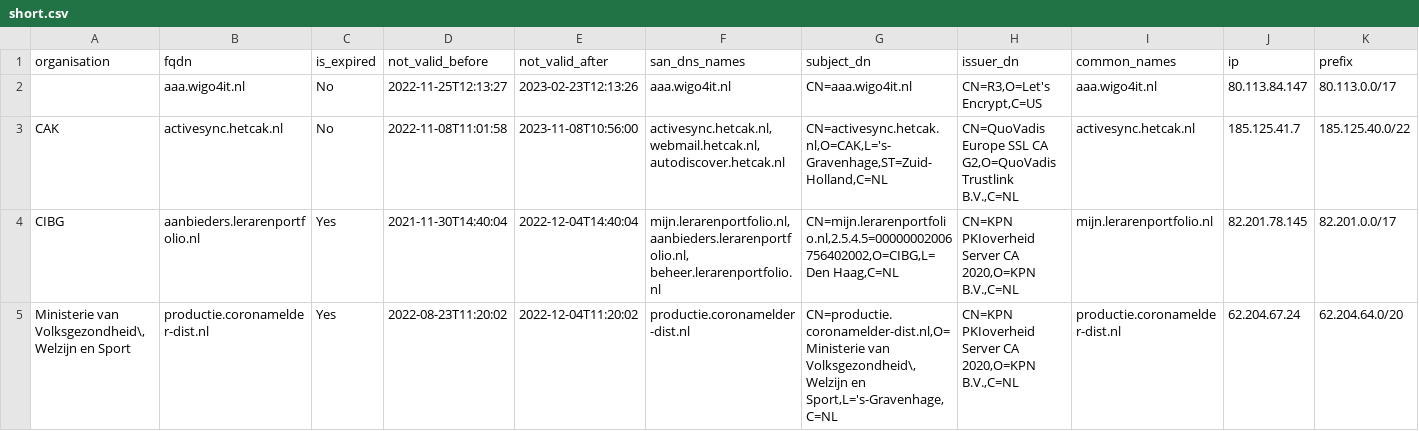
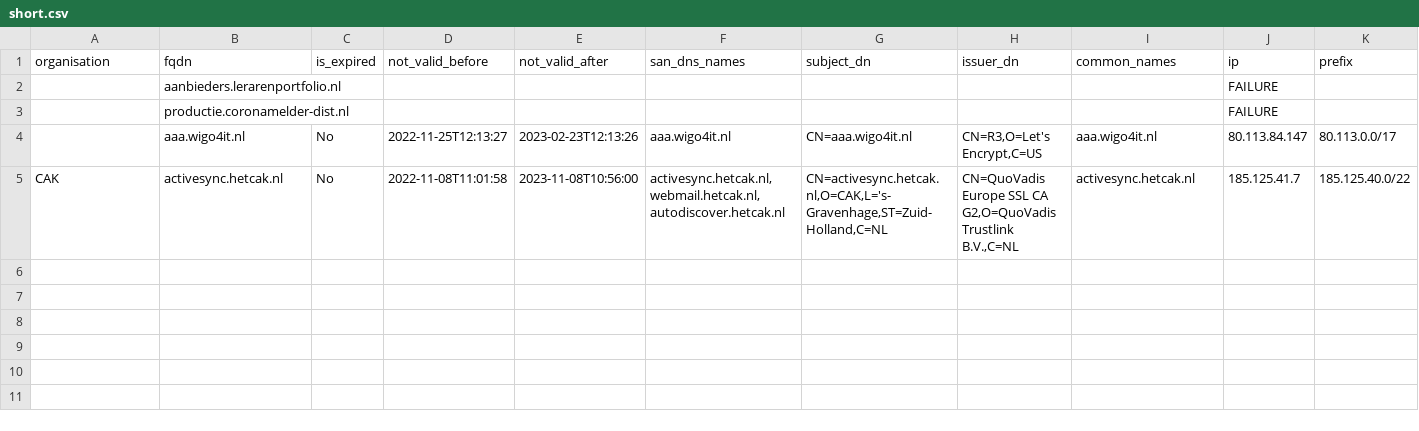
Before and after one commit to okoeroo/pkioverheidfinale, a CSV file: samples/short.csv, drawn as a sheet; only a part is shown; removed rows and columns are numbered as before the commit, all else as after; rows hold the shown columns only; ↵ is a line break in a cell; the diff names each change by its address in the sheet, - before the commit and + after, or states it on an @@ line.

Commit message:
shorts

```diff
--- a/samples/short.csv
+++ b/samples/short.csv
+row 2:  | aanbieders.lerarenportfolio.nl |  |  |  |  |  |  |  | FAILURE
+row 3:  | productie.coronamelder-dist.nl |  |  |  |  |  |  |  | FAILURE
-F5 (san_dns_names): activesync.hetcak.nl, ↵ webmail.hetcak.nl, ↵ autodiscover.hetcak.nl
+F5 (san_dns_names): activesync.hetcak.nl,webmail.hetcak.nl,autodiscover.hetcak.nl
-row 4: CIBG | aanbieders.lerarenportfolio.nl | Yes | 2021-11-30T14:40:04 | 2022-12-04T14:40:04 | mijn.lerarenportfolio.nl, ↵ aanbieders.lerarenportfolio.nl, ↵ beheer.lerarenportfolio.nl | CN=mijn.lerarenportfolio.nl,2.5.4.5=00000002006756402002,O=CIBG,L=Den Haag,C=NL | CN=KPN PKIoverheid Server CA 2020,O=KPN B.V.,C=NL | mijn.lerarenportfolio.nl | 82.201.78.145 | 82.201.0.0/17
-row 5: Ministerie van Volksgezondheid\, Welzijn en Sport | productie.coronamelder-dist.nl | Yes | 2022-08-23T11:20:02 | 2022-12-04T11:20:02 | productie.coronamelder-dist.nl | CN=productie.coronamelder-dist.nl,O=Ministerie van Volksgezondheid\, Welzijn en Sport,L='s-Gravenhage,C=NL | CN=KPN PKIoverheid Server CA 2020,O=KPN B.V.,C=NL | productie.coronamelder-dist.nl | 62.204.67.24 | 62.204.64.0/20
```
